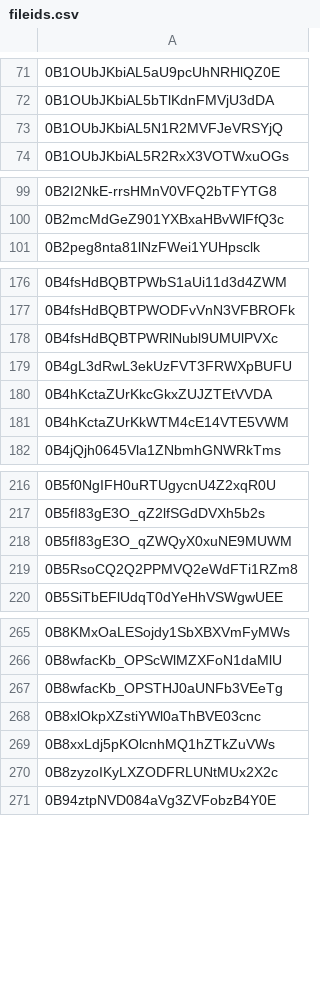
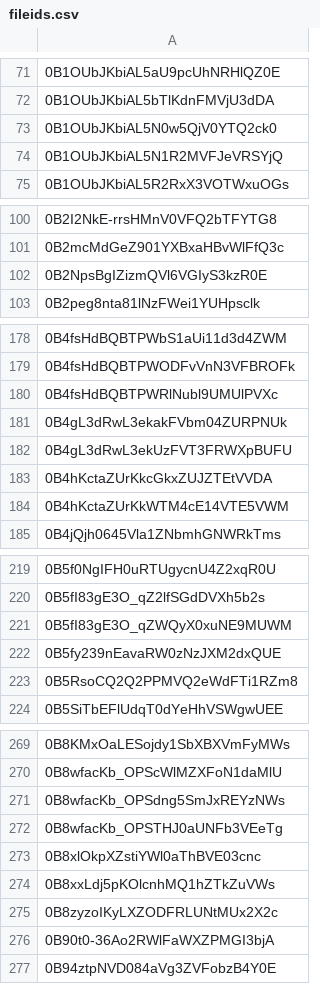
Before and after one commit to advicebanana/google_drive_files, a CSV file: fileids.csv, drawn as a sheet; only a part is shown, gaps mark what is left out; the diff names each change by its address in the sheet, - before the commit and + after, or states it on an @@ line.

Commit message:
new IDs

```diff
--- a/fileids.csv
+++ b/fileids.csv
+row 73: 0B1OUbJKbiAL5N0w5QjV0YTQ2ck0
+row 102: 0B2NpsBgIZizmQVl6VGIyS3kzR0E
+row 181: 0B4gL3dRwL3ekakFVbm04ZURPNUk
+row 222: 0B5fy239nEavaRW0zNzJXM2dxQUE
+row 271: 0B8wfacKb_OPSdng5SmJxREYzNWs
+row 276: 0B90t0-36Ao2RWlFaWXZPMGI3bjA
```
